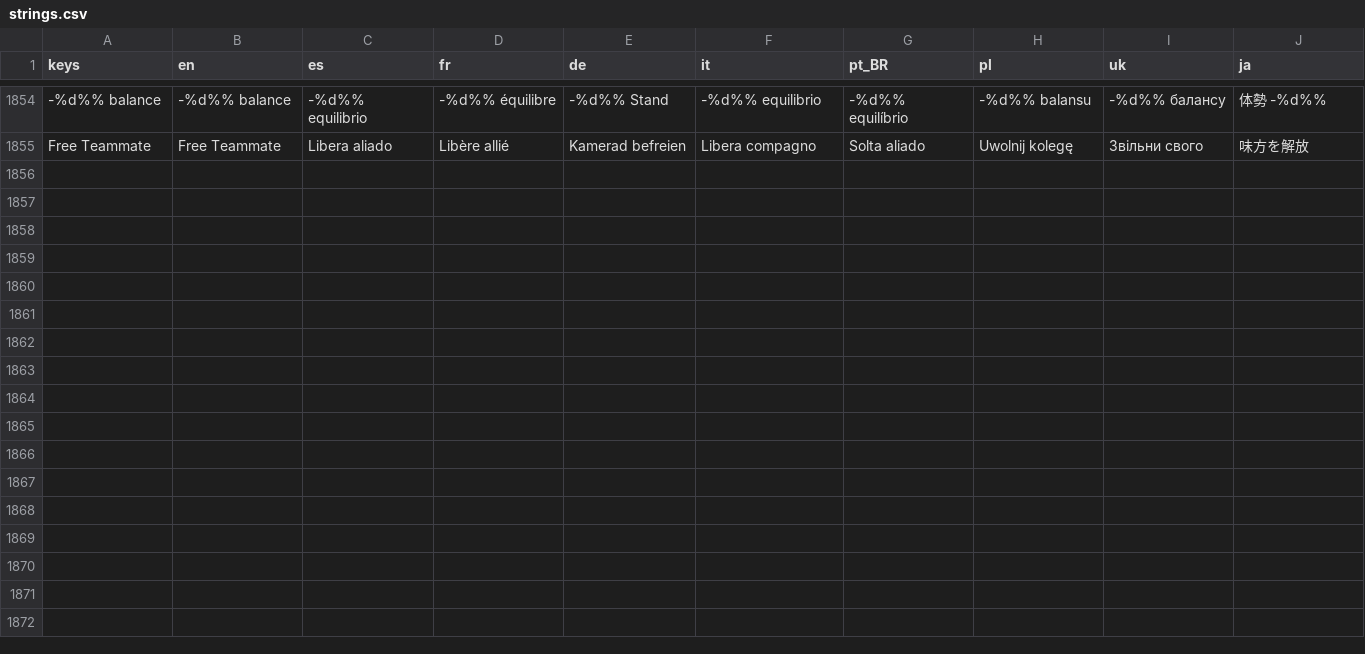
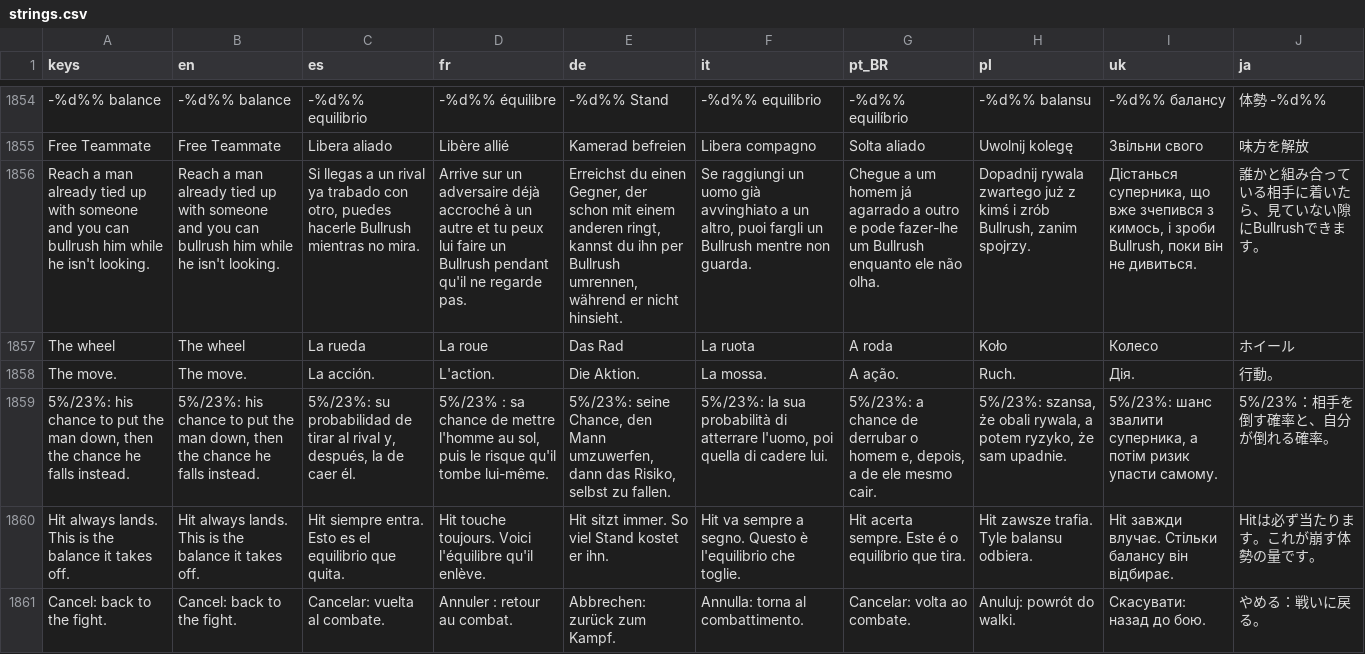
Before and after one commit to PeteMoe56/8bit-buhurt, a CSV file: locale/strings.csv, drawn as a sheet; only a part is shown, gaps mark what is left out; the diff names each change by its address in the sheet, - before the commit and + after, or states it on an @@ line.

```diff
--- a/locale/strings.csv
+++ b/locale/strings.csv
+row 1856: Reach a man already tied up with someone and you can bullrush him while he isn't looking. | Reach a man already tied up with someone and you can bullrush him while he isn't looking. | Si llegas a un rival ya trabado con otro, puedes hacerle Bullrush mientras no mira. | Arrive sur un adversaire déjà accroché à un autre et tu peux lui faire un Bullrush pendant qu'il ne regarde pas. | Erreichst du einen Gegner, der schon mit einem anderen ringt, kannst du ihn per Bullrush umrennen, während er nicht hinsieht. | Se raggiungi un uomo già avvinghiato a un altro, puoi fargli un Bullrush mentre non guarda. | Chegue a um homem já agarrado a outro e pode fazer-lhe um Bullrush enquanto ele não olha. | Dopadnij rywala zwartego już z kimś i zrób Bullrush, zanim spojrzy. | Дістанься суперника, що вже зчепився з кимось, і зроби Bullrush, поки він не дивиться. | 誰かと組み合っている相手に着いたら、見ていない隙にBullrushできます。
+row 1857: The wheel | The wheel | La rueda | La roue | Das Rad | La ruota | A roda | Koło | Колесо | ホイール
+row 1858: The move. | The move. | La acción. | L'action. | Die Aktion. | La mossa. | A ação. | Ruch. | Дія. | 行動。
+row 1859: 5%/23%: his chance to put the man down, then the chance he falls instead. | 5%/23%: his chance to put the man down, then the chance he falls instead. | 5%/23%: su probabilidad de tirar al rival y, después, la de caer él. | 5%/23% : sa chance de mettre l'homme au sol, puis le risque qu'il tombe lui-même. | 5%/23%: seine Chance, den Mann umzuwerfen, dann das Risiko, selbst zu fallen. | 5%/23%: la sua probabilità di atterrare l'uomo, poi quella di cadere lui. | 5%/23%: a chance de derrubar o homem e, depois, a de ele mesmo cair. | 5%/23%: szansa, że obali rywala, a potem ryzyko, że sam upadnie. | 5%/23%: шанс звалити суперника, а потім ризик упасти самому. | 5%/23%：相手を倒す確率と、自分が倒れる確率。
+row 1860: Hit always lands. This is the balance it takes off. | Hit always lands. This is the balance it takes off. | Hit siempre entra. Esto es el equilibrio que quita. | Hit touche toujours. Voici l'équilibre qu'il enlève. | Hit sitzt immer. So viel Stand kostet er ihn. | Hit va sempre a segno. Questo è l'equilibrio che toglie. | Hit acerta sempre. Este é o equilíbrio que tira. | Hit zawsze trafia. Tyle balansu odbiera. | Hit завжди влучає. Стільки балансу він відбирає. | Hitは必ず当たります。これが崩す体勢の量です。
+row 1861: Cancel: back to the fight. | Cancel: back to the fight. | Cancelar: vuelta al combate. | Annuler : retour au combat. | Abbrechen: zurück zum Kampf. | Annulla: torna al combattimento. | Cancelar: volta ao combate. | Anuluj: powrót do walki. | Скасувати: назад до бою. | やめる：戦いに戻る。
```
Also changed, not shown: 3 other files.
